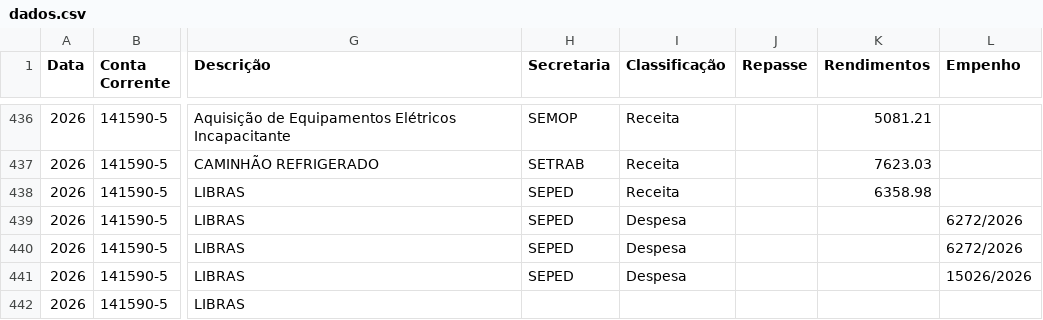
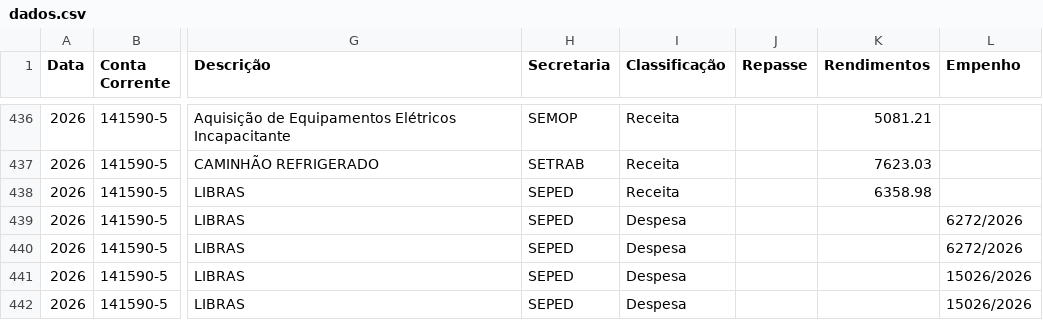
Before and after one commit to controleconveniosmaringa-a11y/controle-emendas, a CSV file: dados.csv, drawn as a sheet; only a part is shown, gaps mark what is left out; the diff names each change by its address in the sheet, - before the commit and + after, or states it on an @@ line.

Commit message:
Atualização contábil em tempo real via painel de controle 📊

```diff
--- a/dados.csv
+++ b/dados.csv
-H442 (Secretaria): (empty)
+H442 (Secretaria): SEPED
-I442 (Classificação): (empty)
+I442 (Classificação): Despesa
-L442 (Empenho): (empty)
+L442 (Empenho): 15026/2026
```
